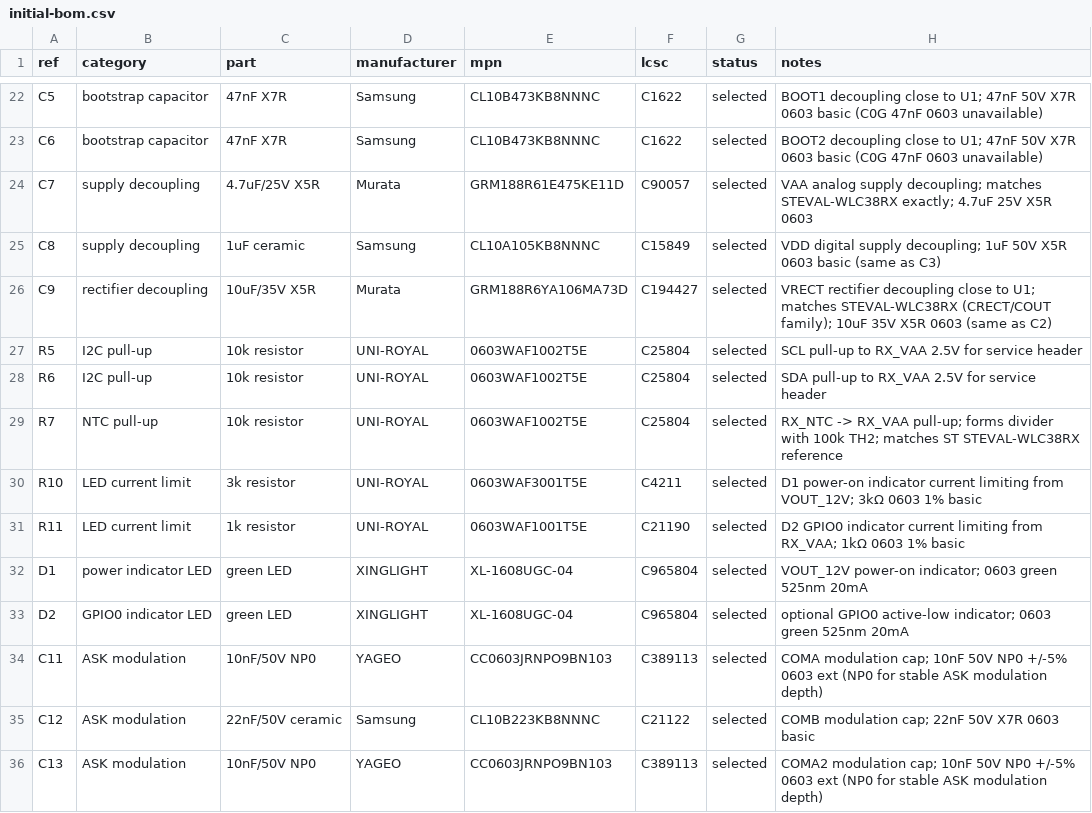
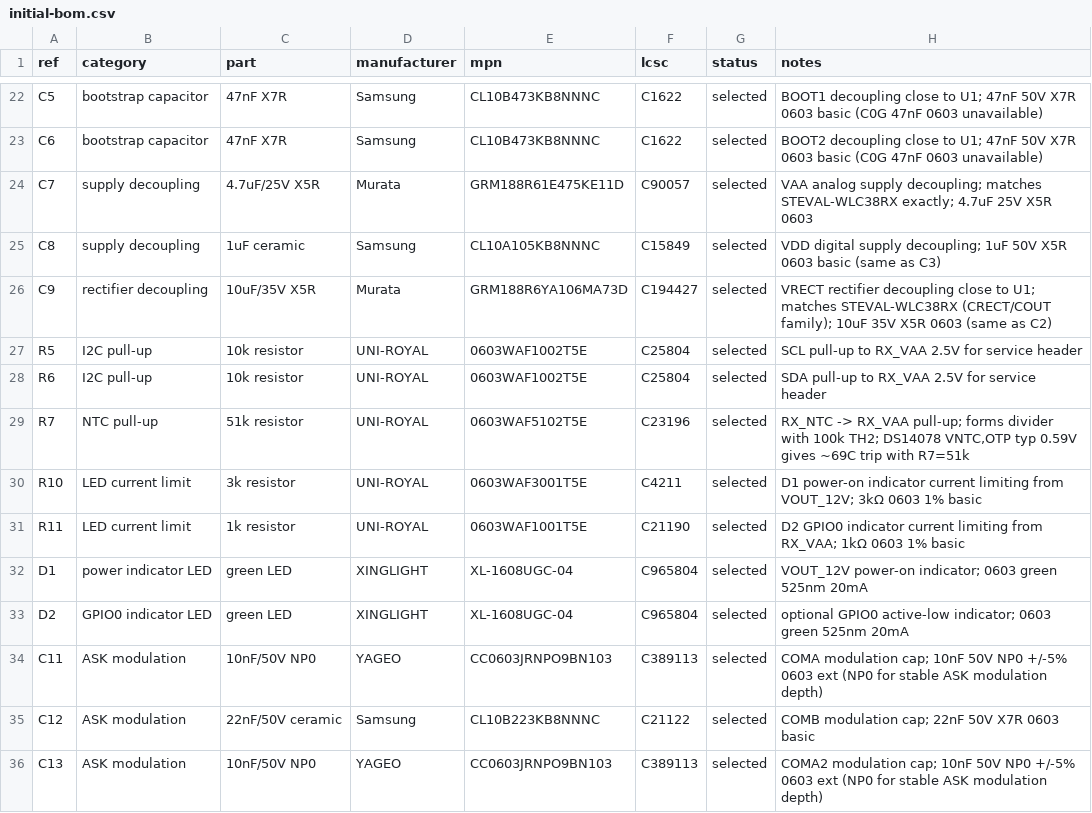
Before and after one commit to mash/cupwarmer, a CSV file: hardware/bom/initial-bom.csv, drawn as a sheet; only a part is shown, gaps mark what is left out.

```diff
--- a/hardware/bom/initial-bom.csv
+++ b/hardware/bom/initial-bom.csv
@@ -28,3 +28,3 @@ R5,I2C pull-up,10k resistor,UNI-ROYAL,0603WAF1002T5E,C25804,selected,SCL pull-up
 R6,I2C pull-up,10k resistor,UNI-ROYAL,0603WAF1002T5E,C25804,selected,SDA pull-up to RX_VAA 2.5V for service header
-R7,NTC pull-up,10k resistor,UNI-ROYAL,0603WAF1002T5E,C25804,selected,"RX_NTC -> RX_VAA pull-up; forms divider with 100k TH2; matches ST STEVAL-WLC38RX reference"
+R7,NTC pull-up,51k resistor,UNI-ROYAL,0603WAF5102T5E,C23196,selected,"RX_NTC -> RX_VAA pull-up; forms divider with 100k TH2; DS14078 VNTC,OTP typ 0.59V gives ~69C trip with R7=51k"
 R10,LED current limit,3k resistor,UNI-ROYAL,0603WAF3001T5E,C4211,selected,"D1 power-on indicator current limiting from VOUT_12V; 3kΩ 0603 1% basic"
```
Also changed, not shown: 3 other files.
